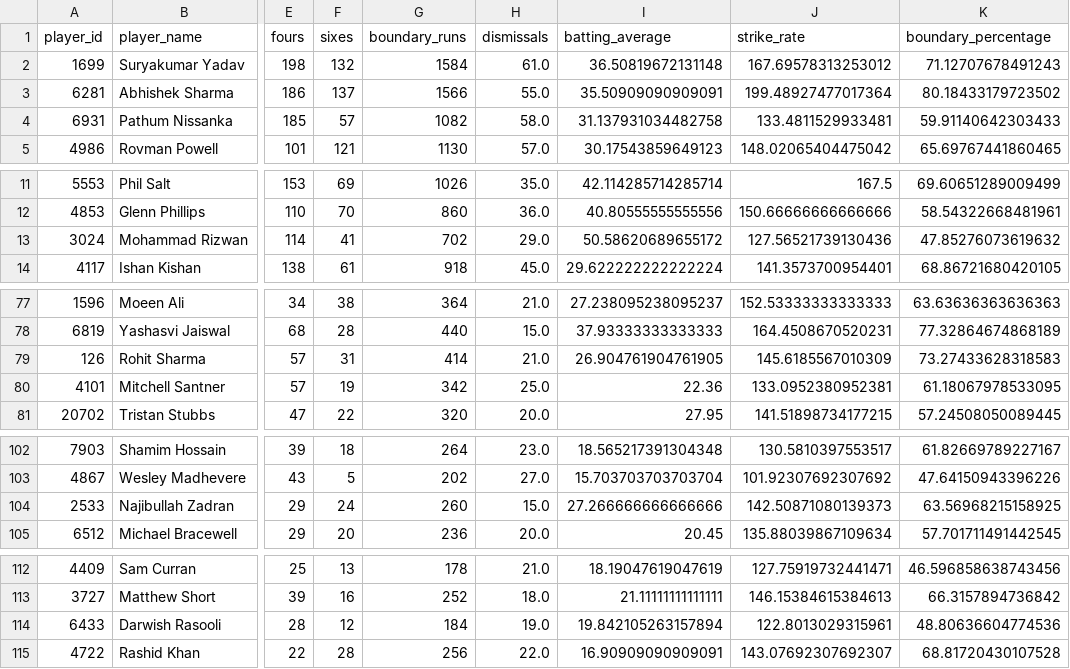
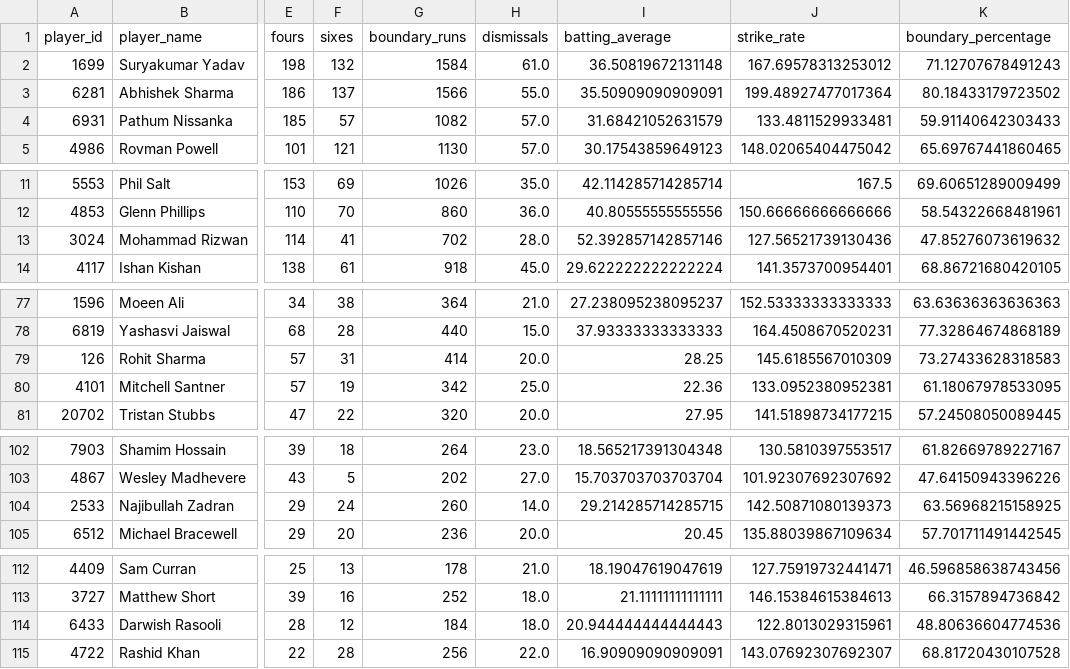
Before and after one commit to rohithjm-ai/SupeRR_Selector, a CSV file: data/processed/t20i_batter_stats.csv, drawn as a sheet; only a part is shown, gaps mark what is left out; the diff covers the shown part only; the diff names each change by its address in the sheet, - before the commit and + after, or states it on an @@ line.

Commit message:
Add batter pressure performance analysis

```diff
--- a/data/processed/t20i_batter_stats.csv
+++ b/data/processed/t20i_batter_stats.csv
-H4 (dismissals): 58.0
+H4 (dismissals): 57.0
-I4 (batting_average): 31.137931034482758
+I4 (batting_average): 31.68421052631579
-H13 (dismissals): 29.0
+H13 (dismissals): 28.0
-I13 (batting_average): 50.58620689655172
+I13 (batting_average): 52.392857142857146
-H79 (dismissals): 21.0
+H79 (dismissals): 20.0
-I79 (batting_average): 26.904761904761905
+I79 (batting_average): 28.25
-H104 (dismissals): 15.0
+H104 (dismissals): 14.0
-I104 (batting_average): 27.266666666666666
+I104 (batting_average): 29.214285714285715
-H114 (dismissals): 19.0
+H114 (dismissals): 18.0
-I114 (batting_average): 19.842105263157894
+I114 (batting_average): 20.944444444444443
```
Also changed, not shown: 2 edited cells elsewhere in this file, data/processed/ipl_batter_stats.csv, 5 other files.
